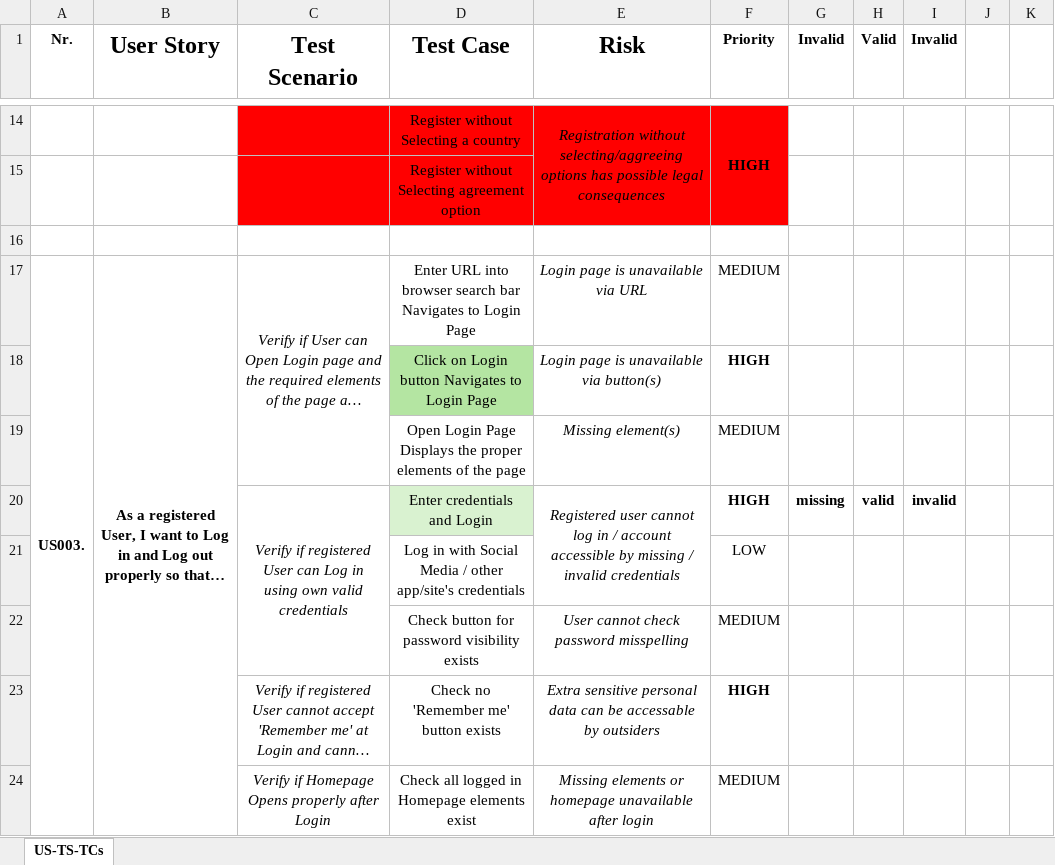
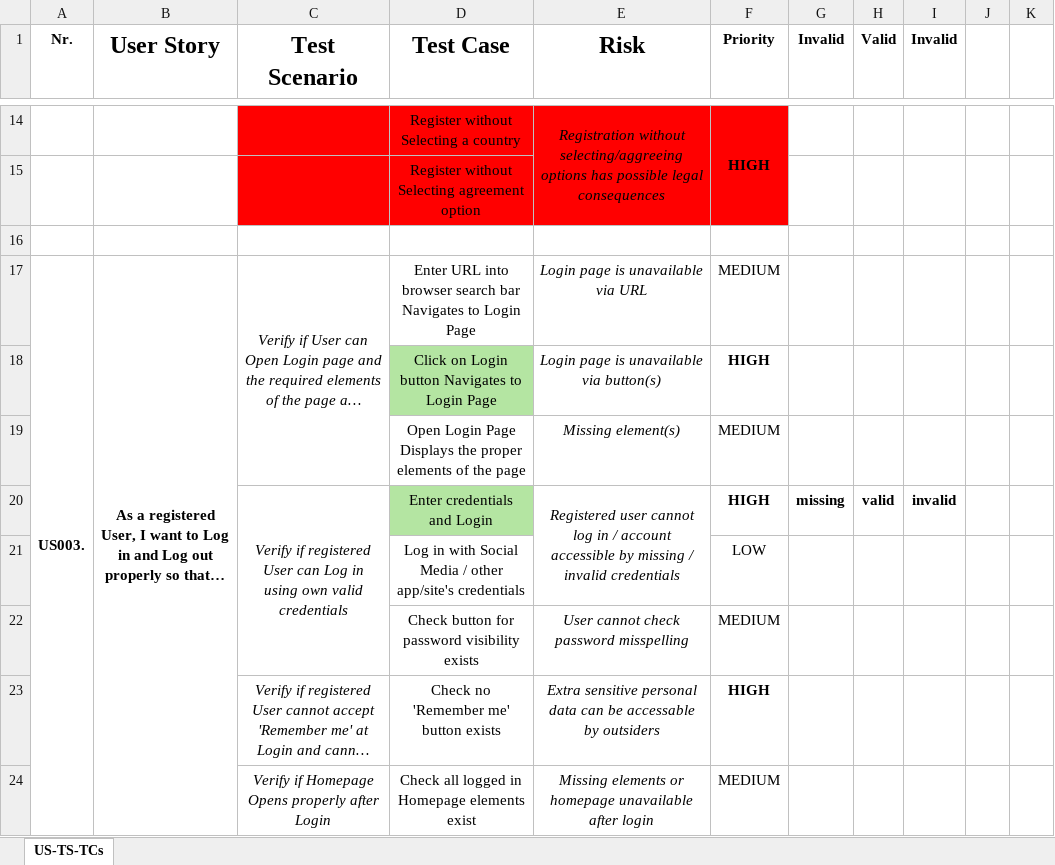
Before and after one commit to pasztorz/kdt-pom-Selenium-project, an Excel workbook: User Stories.xlsx, sheet US-TS-TCs, drawn as a sheet; only a part is shown, gaps mark what is left out; long unchanged cells end in …; values as stored, in another font and other column widths than the file's, no borders; the diff names each change by its address in the sheet, - before the commit and + after, or states it on an @@ line.

Commit message:
complete_loginWithInvalidCredentialTest()_parameterised_+_involved_methods_locators

```diff
--- a/User Stories.xlsx (sheet US-TS-TCs)
+++ b/User Stories.xlsx (sheet US-TS-TCs)
-D20 fill: #D9F2D0
+D20 fill: #B4E5A2
```
